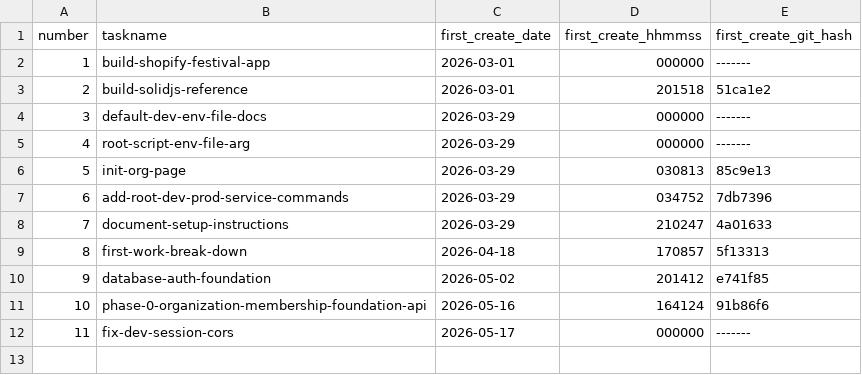
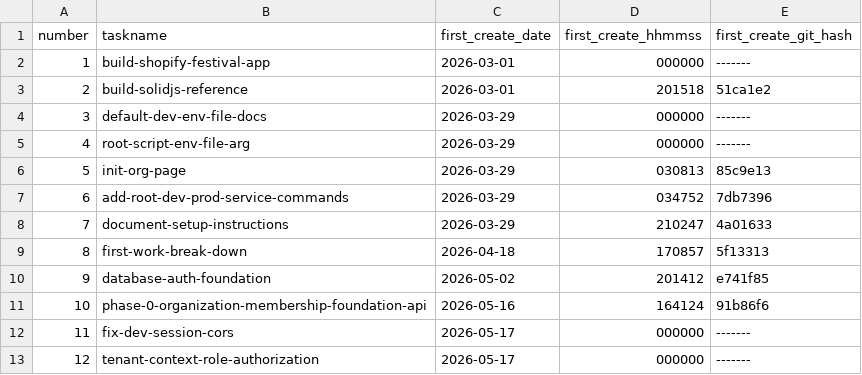
Before and after one commit to pafenorthwest/Festival, a CSV file: goals/task-manifest.csv, drawn as a sheet.

Commit message:
Add tenant context authorization middleware

```diff
--- a/goals/task-manifest.csv
+++ b/goals/task-manifest.csv
@@ -12 +12,2 @@ number,taskname,first_create_date,first_create_hhmmss,first_create_git_hash
 11,fix-dev-session-cors,2026-05-17,000000,-------
+12,tenant-context-role-authorization,2026-05-17,000000,-------
```
Also changed, not shown: 21 other files.
